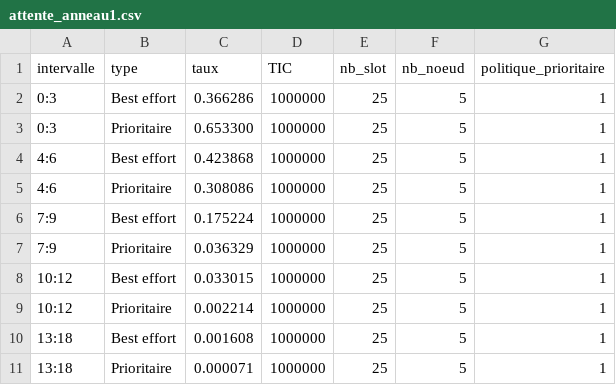
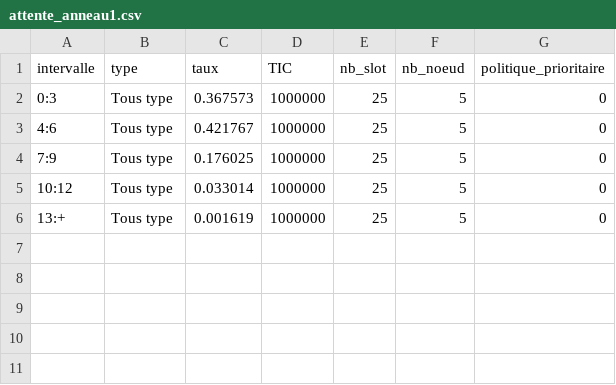
Before and after one commit to KarimGhallab/Simulation_N-GREEN, a CSV file: simulation_calcul/CSV/attente_anneau1.csv, drawn as a sheet.

```diff
--- a/simulation_calcul/CSV/attente_anneau1.csv
+++ b/simulation_calcul/CSV/attente_anneau1.csv
@@ -1,11 +1,6 @@
 intervalle,type,taux,TIC,nb_slot,nb_noeud,politique_prioritaire
-0:3,Best effort,0.366286,1000000,25,5,1
-0:3,Prioritaire,0.653300,1000000,25,5,1
-4:6,Best effort,0.423868,1000000,25,5,1
-4:6,Prioritaire,0.308086,1000000,25,5,1
-7:9,Best effort,0.175224,1000000,25,5,1
-7:9,Prioritaire,0.036329,1000000,25,5,1
-10:12,Best effort,0.033015,1000000,25,5,1
-10:12,Prioritaire,0.002214,1000000,25,5,1
-13:18,Best effort,0.001608,1000000,25,5,1
-13:18,Prioritaire,0.000071,1000000,25,5,1
+0:3,Tous type,0.367573,1000000,25,5,0
+4:6,Tous type,0.421767,1000000,25,5,0
+7:9,Tous type,0.176025,1000000,25,5,0
+10:12,Tous type,0.033014,1000000,25,5,0
+13:+,Tous type,0.001619,1000000,25,5,0
```
Also changed, not shown: simulation_calcul/CSV/repartition_attentes1.csv, 3 other files.
